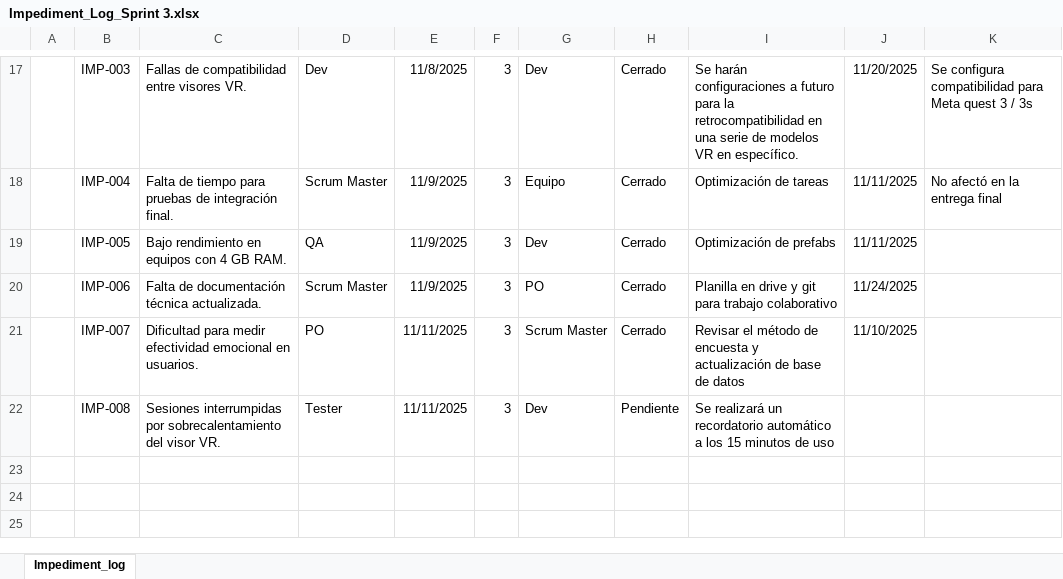
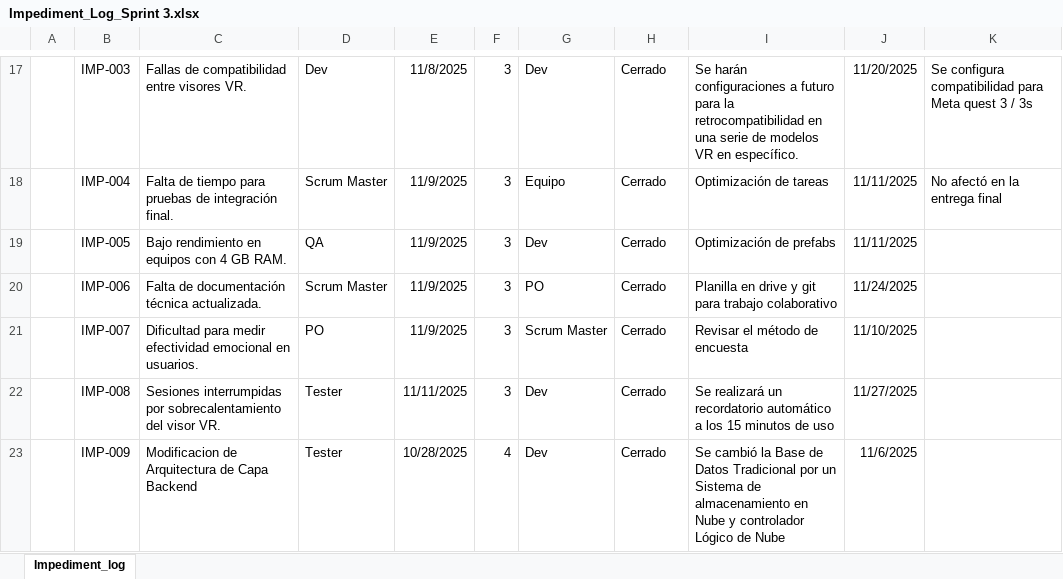
Before and after one commit to DanixaChan/Grupo-2, an Excel workbook: Fase 2/Evidencias Proyecto/Evidencias de documentación/Sprint 3/Impediment_Log_Sprint 3.xlsx, sheet Impediment_log, drawn as a sheet; only a part is shown, gaps mark what is left out; values as stored, in another font and other column widths than the file's, no borders; the diff names each change by its address in the sheet, - before the commit and + after, or states it on an @@ line.

Commit message:
Add files via upload

```diff
--- a/Fase 2/Evidencias Proyecto/Evidencias de documentación/Sprint 3/Impediment_Log_Sprint 3.xlsx (sheet Impediment_log)
+++ b/Fase 2/Evidencias Proyecto/Evidencias de documentación/Sprint 3/Impediment_Log_Sprint 3.xlsx (sheet Impediment_log)
-E21: 11/11/2025
+E21: 11/9/2025
-I21: …de encuesta y actualización de base de datos
+I21: …de encuesta
-H22: Pendiente
+H22: Cerrado
-J22: (empty)
+J22: 11/27/2025
+row 23:  | IMP-009 | Modificacion de Arquitectura de Capa Backend | Tester | 10/28/2025 | 4 | Dev | Cerrado | Se cambió la Base de Datos Tradicional por un Sistema de almacenamiento en Nube y controlador Lógico de Nube | 11/6/2025
```
